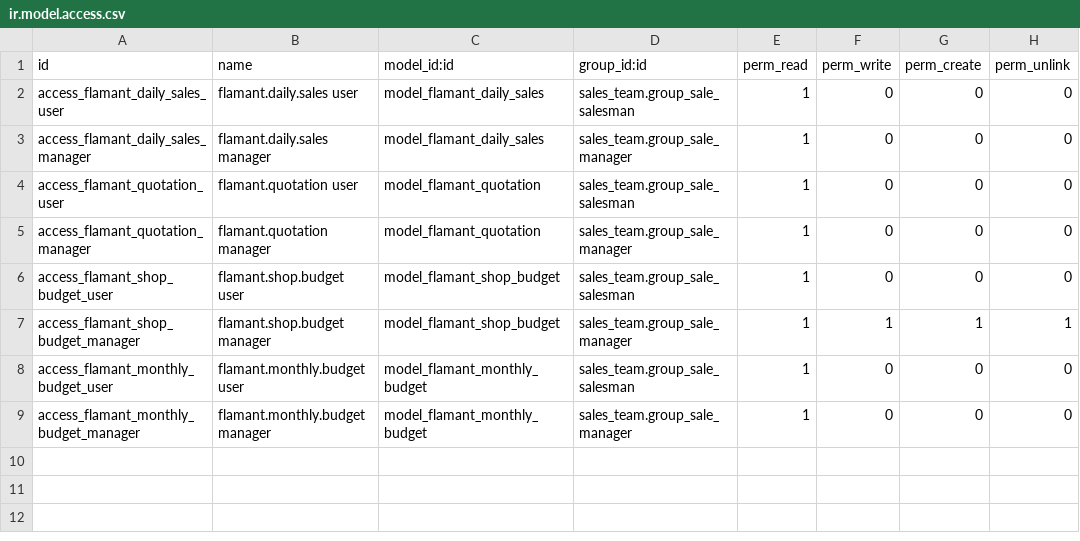
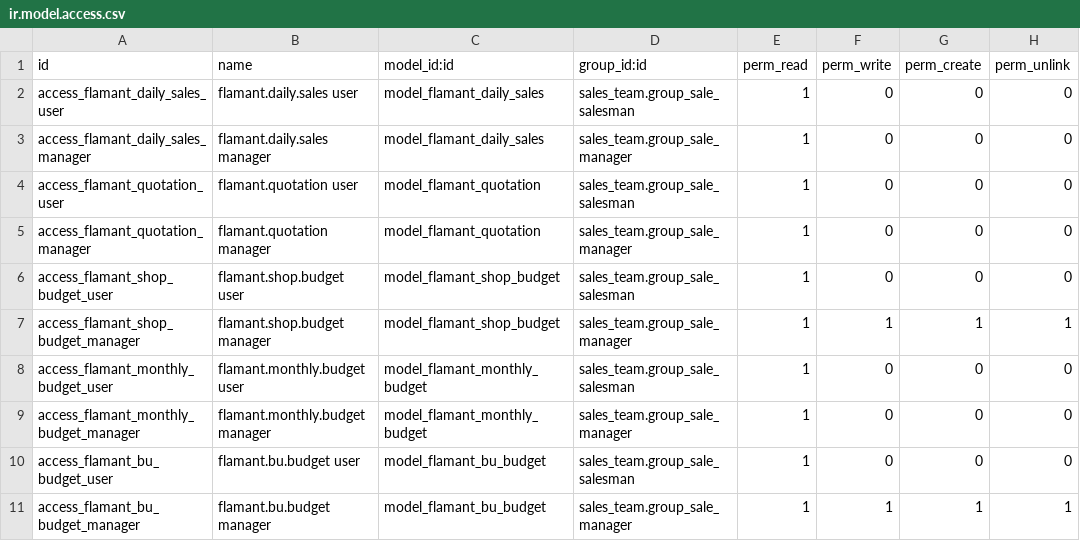
Before and after one commit to snowtreebe/flamant-addons, a CSV file: flamant_sales_report/security/ir.model.access.csv, drawn as a sheet.

Commit message:
feat: BU budget per maand met locked + estimated, delta vs omzet, gegroepeerde header- New model flamant.bu.budget: omzet-budget per (BU x maand) with two  free-edit amount fields (locked_amount, estimated_amount). Editable  list/pivot UI.- New custom engine flamant.bu.report.handler: feeds Locked / Estimated  budget columns on the BU margin report from flamant.bu.budget,  matching the same channel/country split as the actuals.- Delta columns: 4 extra aggregation columns per row showing Omzet vs  Locked (eur, pct) and Omzet vs Estimated (eur, pct). 10 columns total.- Grouped variant: clone of the BU report (Marge per BU gegroepeerd)  using the new flamant.bu.report.handler + custom_columns_subheaders  to render an Actuals | Budgets supercolumn header. Flat report kept  alongside.- Menu restructure: top-level Flamant KPI now exposes 3 grouped  dropdowns (Orders / Marge / Budget) instead of 8 flat items. Margin  report and detail variant menu entries removed (records kept).- Hierarchy_level=0 on Retail and Ecommerce parent rows for the same  bold-grey styling as Wholesale and Other.

```diff
--- a/flamant_sales_report/security/ir.model.access.csv
+++ b/flamant_sales_report/security/ir.model.access.csv
@@ -9 +9,3 @@ access_flamant_monthly_budget_user,flamant.monthly.budget user,model_flamant_mon
 access_flamant_monthly_budget_manager,flamant.monthly.budget manager,model_flamant_monthly_budget,sales_team.group_sale_manager,1,0,0,0
+access_flamant_bu_budget_user,flamant.bu.budget user,model_flamant_bu_budget,sales_team.group_sale_salesman,1,0,0,0
+access_flamant_bu_budget_manager,flamant.bu.budget manager,model_flamant_bu_budget,sales_team.group_sale_manager,1,1,1,1
```
Also changed, not shown: 10 other files.
